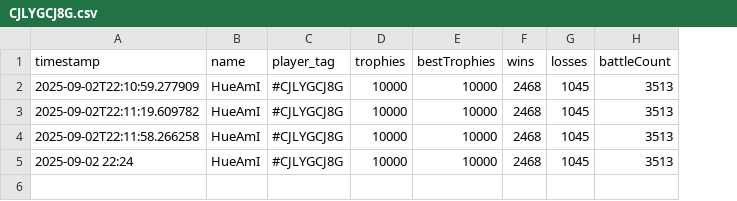
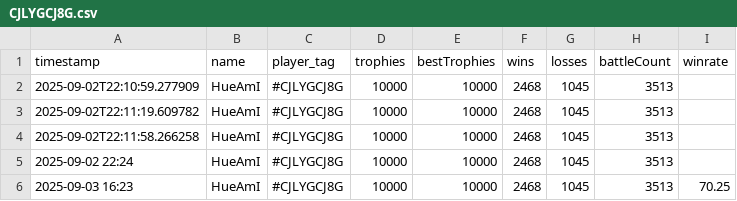
Before and after one commit to GoodWaffles10/Clash-Royale-Analytics, a CSV file: player_data/CJLYGCJ8G.csv, drawn as a sheet; the diff names each change by its address in the sheet, - before the commit and + after, or states it on an @@ line.

Commit message:
9/3/25 data, plus lifetime winrate added

```diff
--- a/player_data/CJLYGCJ8G.csv
+++ b/player_data/CJLYGCJ8G.csv
+column I (winrate), empty
+row 6: 2025-09-03 16:23 | HueAmI | #CJLYGCJ8G | 10000 | 10000 | 2468 | 1045 | 3513 | 70.25
```
Also changed, not shown: player_data/J8J8QR8YU.csv, player_data/LJ0RQCY8R.csv, 2 other files.
